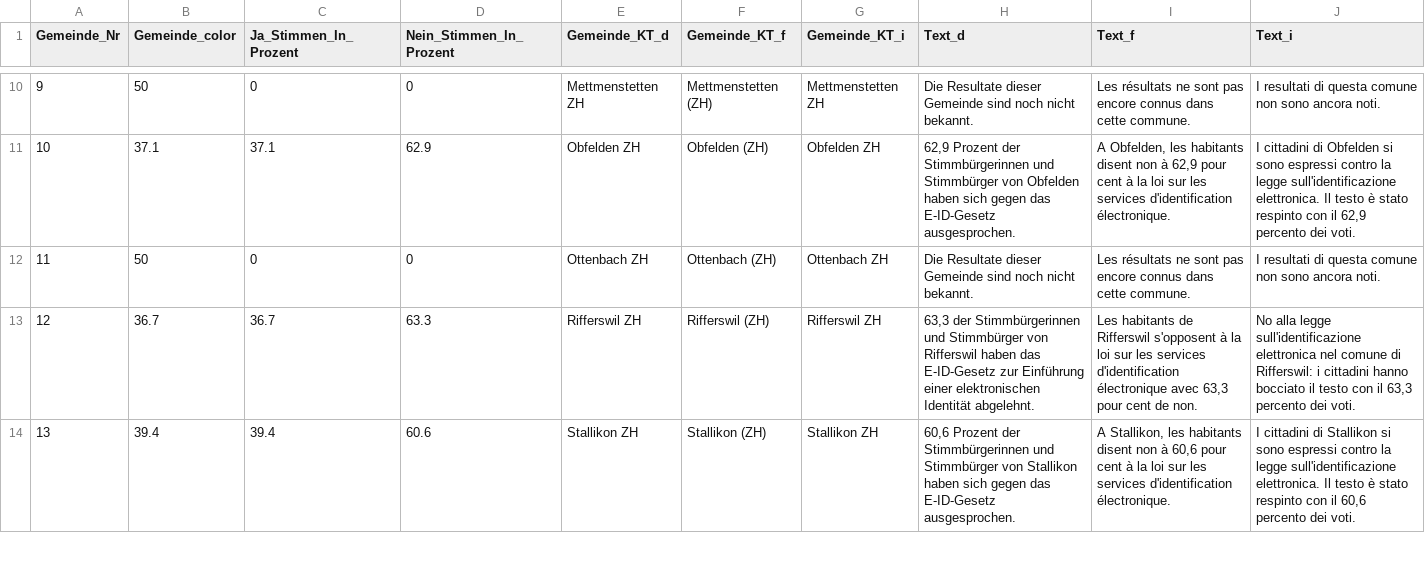
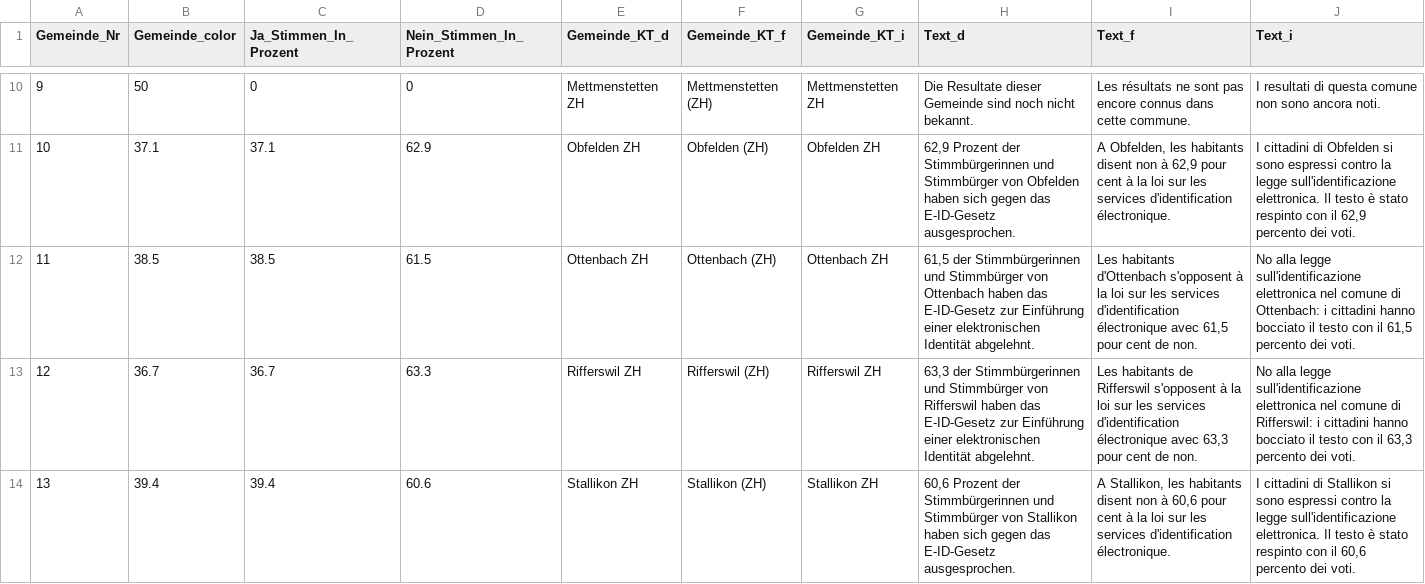
Before and after one commit to awp-finanznachrichten/lena_maerz2021, a CSV file: Output/E-ID-Gesetz_dw_radiotop.csv, drawn as a sheet; only a part is shown, gaps mark what is left out; the diff covers the shown part only.

```diff
--- a/Output/E-ID-Gesetz_dw_radiotop.csv
+++ b/Output/E-ID-Gesetz_dw_radiotop.csv
@@ -11,3 +11,3 @@
 10,37.1,37.1,62.9,"Obfelden ZH","Obfelden (ZH)","Obfelden ZH","62,9 Prozent der Stimmbürgerinnen und Stimmbürger von Obfelden haben sich gegen das E-ID-Gesetz ausgesprochen.","A Obfelden, les habitants disent non à 62,9 pour cent à la loi sur les services d'identification électronique.","I cittadini di Obfelden si sono espressi contro la legge sull'identificazione elettronica. Il testo è stato respinto con il 62,9 percento dei voti."
-11,50,0,0,"Ottenbach ZH","Ottenbach (ZH)","Ottenbach ZH","Die Resultate dieser Gemeinde sind noch nicht bekannt.","Les résultats ne sont pas encore connus dans cette commune.","I resultati di questa comune non sono ancora noti."
+11,38.5,38.5,61.5,"Ottenbach ZH","Ottenbach (ZH)","Ottenbach ZH","61,5 der Stimmbürgerinnen und Stimmbürger von Ottenbach haben das E-ID-Gesetz zur Einführung einer elektronischen Identität abgelehnt.","Les habitants d'Ottenbach s'opposent à la loi sur les services d'identification électronique avec 61,5 pour cent de non.","No alla legge sull'identificazione elettronica nel comune di Ottenbach: i cittadini hanno bocciato il testo con il 61,5 percento dei voti."
 12,36.7,36.7,63.3,"Rifferswil ZH","Rifferswil (ZH)","Rifferswil ZH","63,3 der Stimmbürgerinnen und Stimmbürger von Rifferswil haben das E-ID-Gesetz zur Einführung einer elektronischen Identität abgelehnt.","Les habitants de Rifferswil s'opposent à la loi sur les services d'identification électronique avec 63,3 pour cent de non.","No alla legge sull'identificazione elettronica nel comune di Rifferswil: i cittadini hanno bocciato il testo con il 63,3 percento dei voti."
```
Also changed, not shown: 18 edited cells elsewhere in this file, Output/E-ID-Gesetz_march_SZ.csv, Output/Indonesien_dw_radiotop.csv, 14 other files.
